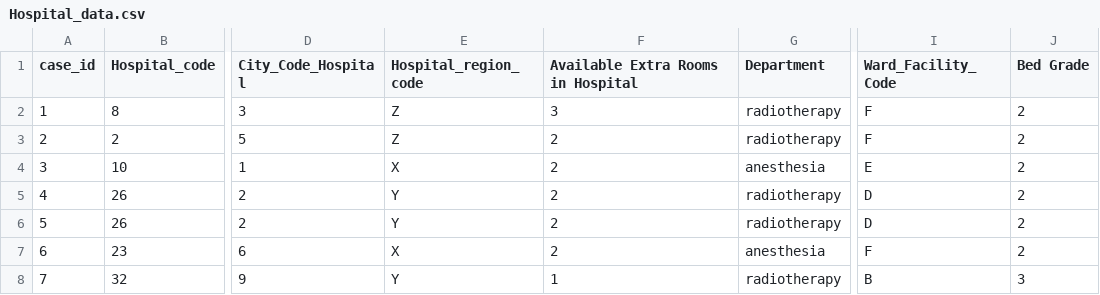
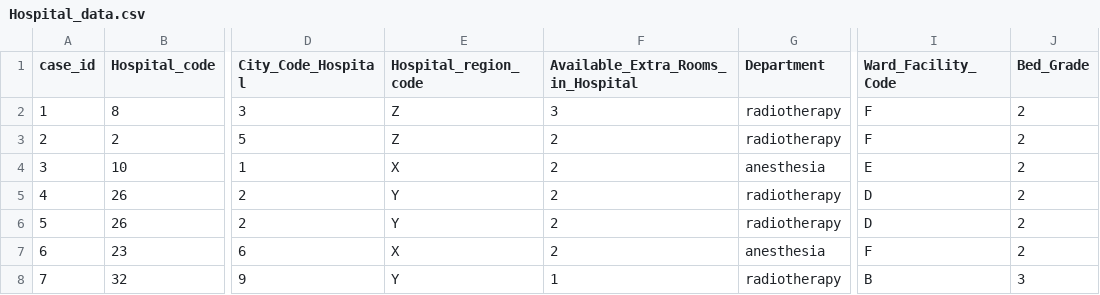
Before and after one commit to Aakanksha2607/aws-instance, a CSV file: Iteration_4/Hospital_data.csv, drawn as a sheet; only a part is shown, gaps mark what is left out; the diff names each change by its address in the sheet, - before the commit and + after, or states it on an @@ line.

Commit message:
Data Preparation

```diff
--- a/Iteration_4/Hospital_data.csv
+++ b/Iteration_4/Hospital_data.csv
-F1: Available Extra Rooms in Hospital
+F1: Available_Extra_Rooms_in_Hospital
-J1: Bed Grade
+J1: Bed_Grade
```
Also changed, not shown: Iteration_4/Patient_data.csv, 6 other files.
